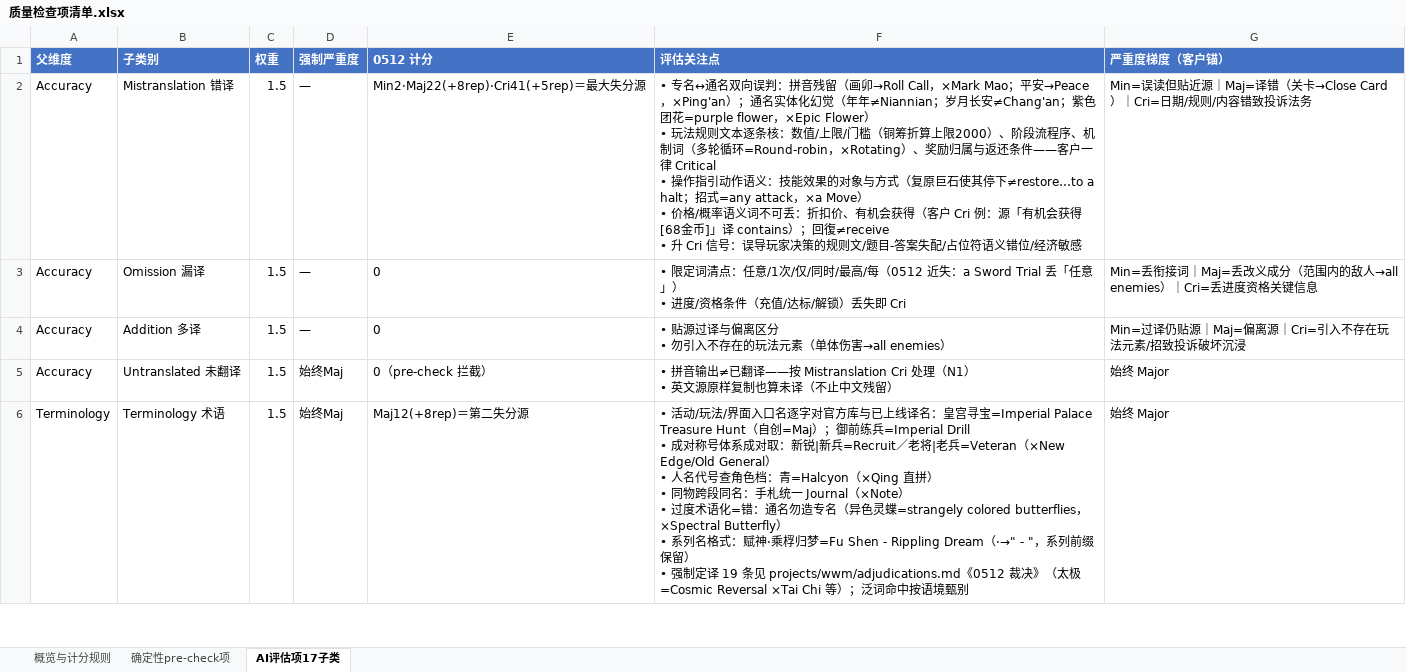
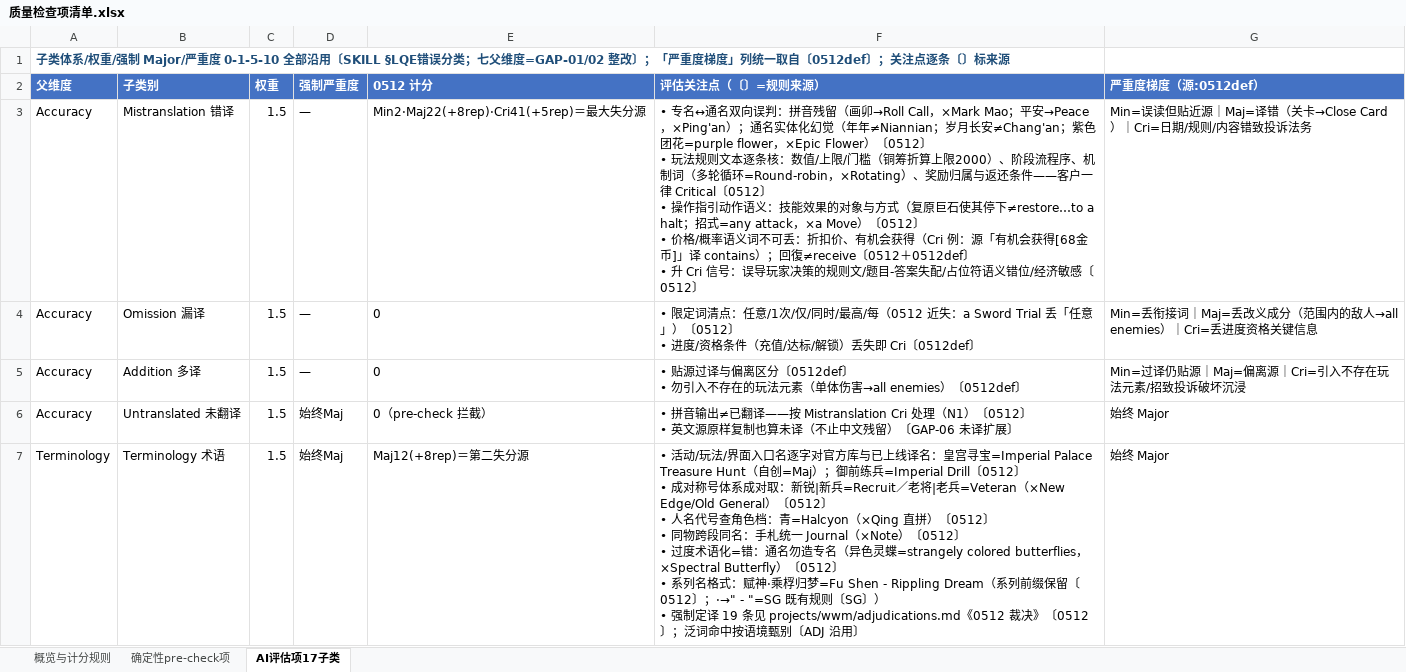
Before and after one commit to tzwkb/lqe-translator, an Excel workbook: docs/质量检查项清单.xlsx, sheet AI评估项17子类, drawn as a sheet; only a part is shown; values as stored, in another font and other column widths than the file's, no borders; addresses are those after the commit; ↵ is a line break in a cell; the diff covers the shown part only; the diff names each change by its address in the sheet, - before the commit and + after, or states it on an @@ line.

```diff
--- a/docs/质量检查项清单.xlsx (sheet AI评估项17子类)
+++ b/docs/质量检查项清单.xlsx (sheet AI评估项17子类)
+row 1: 子类体系/权重/强制 Major/严重度 0-1-5-10 全部沿用〔SKILL §LQE错误分类；七父维度=GAP-01/02 整改〕；「严重度梯度」列统一取自〔0512def〕；关注点逐条〔〕标来源
-F2: 评估关注点
+F2: 评估关注点（〔〕=规则来源）
-G2: 严重度梯度（客户锚）
+G2: 严重度梯度（源:0512def）
-F3 (评估关注点（〔〕=规则来源）): …，×Epic Flower） ↵ • 玩法规则文本逐条核：数值/上限/门槛（铜筹折算上限2000）、阶段流程序、机制词（多轮循环=Round-robin，×Rotating）、奖励归属与返还条件——客户一律 Critical ↵ • 操作指引动作语义：技能效果的对象与方式（复原巨石使其停下≠restore…to a halt；招式=any attack，×a Move） ↵ • 价格/概率语义词不可丢：折扣价、有机会获得（客户 Cri 例：源「有机会获得[68金币]」译 contains）；回復≠receive ↵ • 升 Cri 信号：误导玩家决策的规则文/题目-答案失配/占位符语义错位/经济敏感
+F3 (评估关注点（〔〕=规则来源）): …，×Epic Flower）〔0512〕 ↵ • 玩法规则文本逐条核：数值/上限/门槛（铜筹折算上限2000）、阶段流程序、机制词（多轮循环=Round-robin，×Rotating）、奖励归属与返还条件——客户一律 Critical〔0512〕 ↵ • 操作指引动作语义：技能效果的对象与方式（复原巨石使其停下≠restore…to a halt；招式=any attack，×a Move）〔0512〕 ↵ • 价格/概率语义词不可丢：折扣价、有机会获得（Cri 例：源「有机会获得[68金币]」译 contains）；回復≠receive〔0512＋0512def〕 ↵ • 升 Cri 信号：误导玩家决策的规则文/题目-答案失配/占位符语义错位/经济敏感〔0512〕
-F4 (评估关注点（〔〕=规则来源）): …任意」） ↵ • 进度/资格条件（充值/达标/解锁）丢失即 Cri
+F4 (评估关注点（〔〕=规则来源）): …任意」）〔0512〕 ↵ • 进度/资格条件（充值/达标/解锁）丢失即 Cri〔0512def〕
-F5 (评估关注点（〔〕=规则来源）): …偏离区分 ↵ • 勿引入不存在的玩法元素（单体伤害→all enemies）
+F5 (评估关注点（〔〕=规则来源）): …偏离区分〔0512def〕 ↵ • 勿引入不存在的玩法元素（单体伤害→all enemies）〔0512def〕
-F6 (评估关注点（〔〕=规则来源）): …理（N1） ↵ • 英文源原样复制也算未译（不止中文残留）
+F6 (评估关注点（〔〕=规则来源）): …理（N1）〔0512〕 ↵ • 英文源原样复制也算未译（不止中文残留）〔GAP-06 未译扩展〕
-F7 (评估关注点（〔〕=规则来源）): …练兵=Imperial Drill ↵ • 成对称号体系成对取：新锐|新兵=Recruit／老将|老兵=Veteran（×New Edge/Old General） ↵ • 人名代号查角色档：青=Halcyon（×Qing 直拼） ↵ • 同物跨段同名：手札统一 Journal（×Note） ↵ • 过度术语化=错：通名勿造专名（异色灵蝶=strangely colored butterflies，×Spectral Butterfly） ↵ • 系列名格式：赋神·乘桴归梦=Fu Shen - Rippling Dream（·→" - "，系列前缀保留） ↵ • 强制定译 19 条见 projects/wwm/adjudications.md《0512 裁决》（太极=Cosmic Reversal ×Tai Chi 等）；泛词命中按语境甄别
+F7 (评估关注点（〔〕=规则来源）): …练兵=Imperial Drill〔0512〕 ↵ • 成对称号体系成对取：新锐|新兵=Recruit／老将|老兵=Veteran（×New Edge/Old General）〔0512〕 ↵ • 人名代号查角色档：青=Halcyon（×Qing 直拼）〔0512〕 ↵ • 同物跨段同名：手札统一 Journal（×Note）〔0512〕 ↵ • 过度术语化=错：通名勿造专名（异色灵蝶=strangely colored butterflies，×Spectral Butterfly）〔0512〕 ↵ • 系列名格式：赋神·乘桴归梦=Fu Shen - Rippling Dream（系列前缀保留〔0512〕；·→" - "=SG 既有规则〔SG〕） ↵ • 强制定译 19 条见 projects/wwm/adjudications.md《0512 裁决》〔0512〕；泛词命中按语境甄别〔ADJ 沿用〕
```
Also changed, not shown: 13 edited cells elsewhere in this sheet, sheet 概览与计分规则, sheet 确定性pre-check项, 2 other files.
